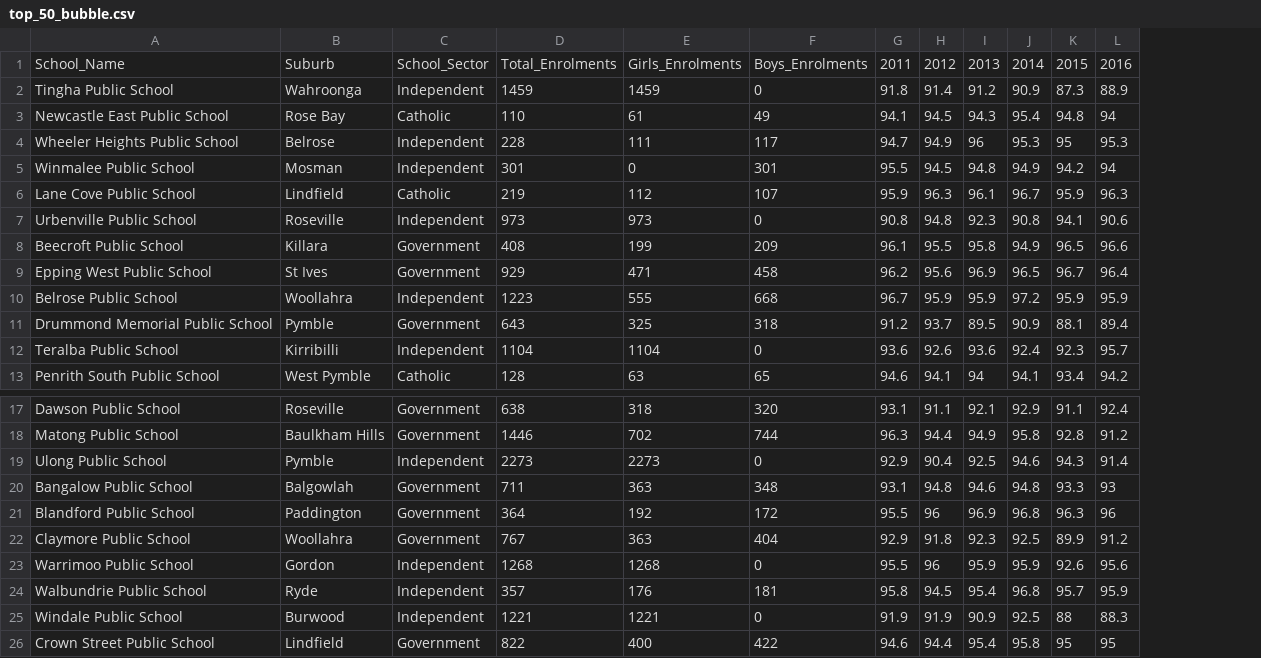
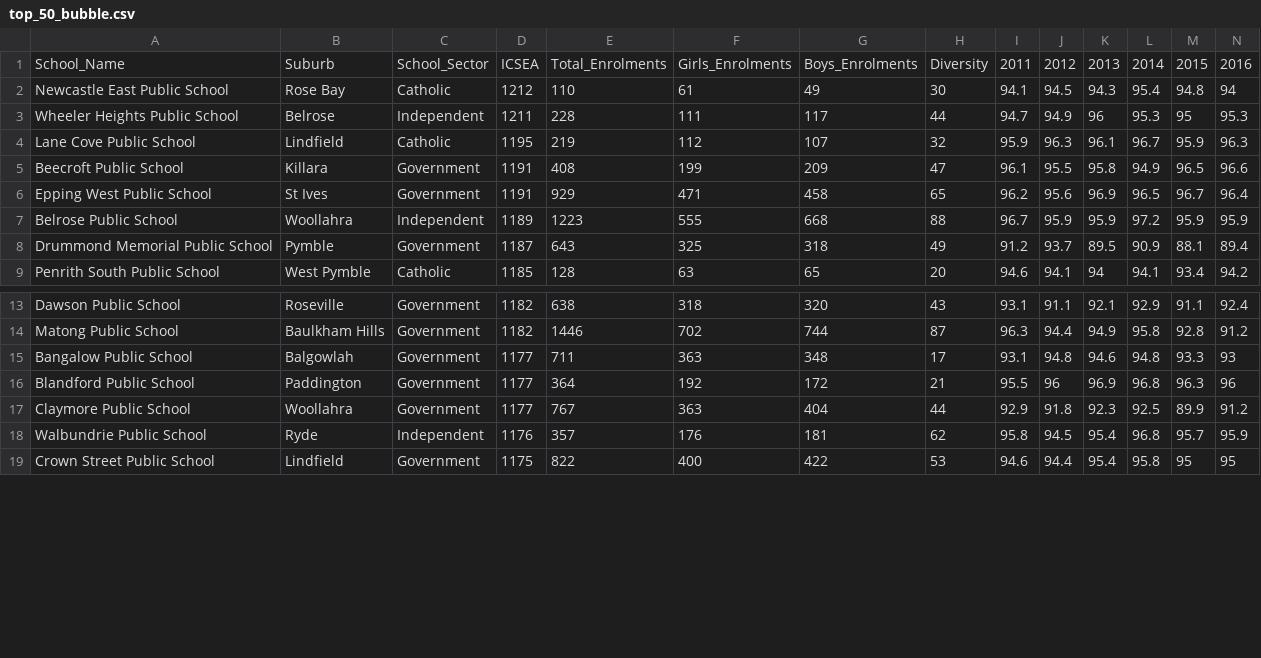
Before and after one commit to mlay0009/fit3179, a CSV file: assignment_2/data/top_50_bubble.csv, drawn as a sheet; only a part is shown, gaps mark what is left out; removed rows and columns are numbered as before the commit, all else as after; rows hold the shown columns only; the diff covers the shown part only; the diff names each change by its address in the sheet, - before the commit and + after, or states it on an @@ line.

Commit message:
update dataset

```diff
--- a/assignment_2/data/top_50_bubble.csv
+++ b/assignment_2/data/top_50_bubble.csv
+column D, rows 1-9: ICSEA | 1212 | 1211 | 1195 | 1191 | 1191 | 1189 | 1187 | 1185; rows 13-19: 1182 | 1182 | 1177 | 1177 | 1177 | 1176 | 1175
+column H, rows 1-9: Diversity | 30 | 44 | 32 | 47 | 65 | 88 | 49 | 20; rows 13-19: 43 | 87 | 17 | 21 | 44 | 62 | 53
-row 2: Tingha Public School | Wahroonga | Independent | 1459 | 1459 | 0 | 91.8 | 91.4 | 91.2 | 90.9 | 87.3 | 88.9
-row 5: Winmalee Public School | Mosman | Independent | 301 | 0 | 301 | 95.5 | 94.5 | 94.8 | 94.9 | 94.2 | 94
-row 7: Urbenville Public School | Roseville | Independent | 973 | 973 | 0 | 90.8 | 94.8 | 92.3 | 90.8 | 94.1 | 90.6
-row 12: Teralba Public School | Kirribilli | Independent | 1104 | 1104 | 0 | 93.6 | 92.6 | 93.6 | 92.4 | 92.3 | 95.7
-row 19: Ulong Public School | Pymble | Independent | 2273 | 2273 | 0 | 92.9 | 90.4 | 92.5 | 94.6 | 94.3 | 91.4
-row 23: Warrimoo Public School | Gordon | Independent | 1268 | 1268 | 0 | 95.5 | 96 | 95.9 | 95.9 | 92.6 | 95.6
-row 25: Windale Public School | Burwood | Independent | 1221 | 1221 | 0 | 91.9 | 91.9 | 90.9 | 92.5 | 88 | 88.3
```
Also changed, not shown: 3 removed rows elsewhere in this file, 1 other file.
